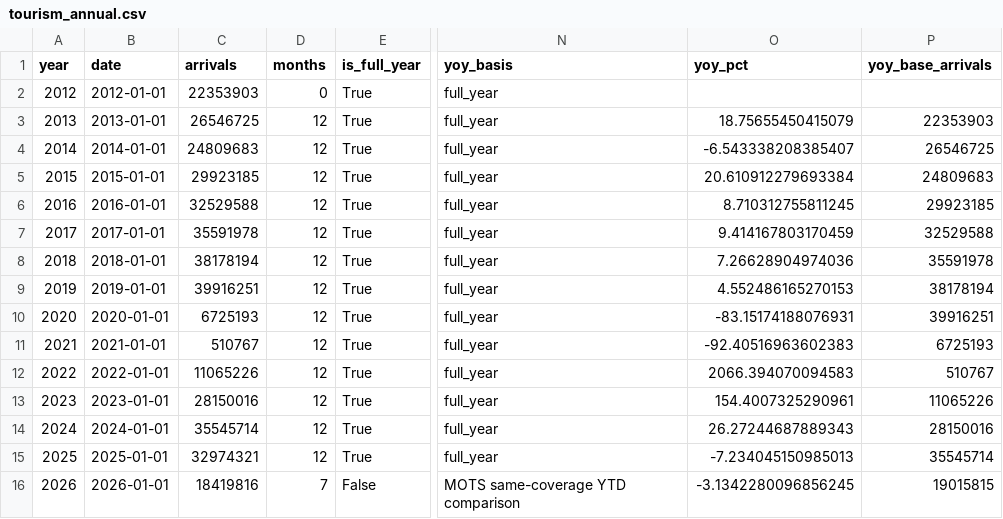
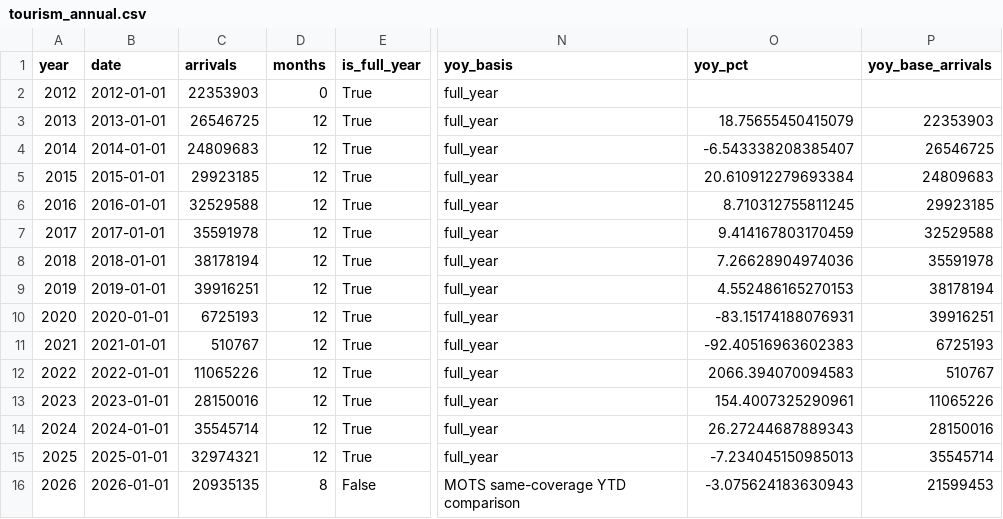
Before and after one commit to benzkanin41-alt/thailand-tourism-dashboard, a CSV file: outputs/tourism_annual.csv, drawn as a sheet; only a part is shown, gaps mark what is left out; the diff names each change by its address in the sheet, - before the commit and + after, or states it on an @@ line.

```diff
--- a/outputs/tourism_annual.csv
+++ b/outputs/tourism_annual.csv
-C16 (arrivals): 18419816
+C16 (arrivals): 20935135
-D16 (months): 7
+D16 (months): 8
-O16 (yoy_pct): -3.1342280096856245
+O16 (yoy_pct): -3.075624183630943
-P16 (yoy_base_arrivals): 19015815
+P16 (yoy_base_arrivals): 21599453
```
Also changed, not shown: outputs/tourism_monthly.csv, outputs/tourism_ytd.csv, 8 other files.
